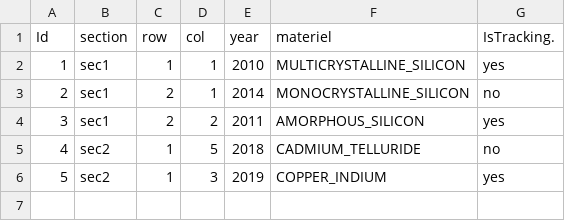
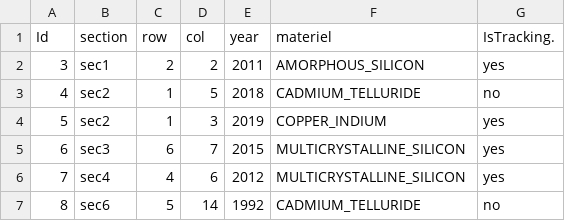
Before and after one commit to aniqabushra/Foraging, a CSV file: solar_panel/data/SolarPanel.csv, drawn as a sheet.

Commit message:
new Solar Farm Updates

```diff
--- a/solar_panel/data/SolarPanel.csv
+++ b/solar_panel/data/SolarPanel.csv
@@ -1,4 +1,2 @@
 Id,section,row,col,year,materiel,IsTracking.
-1,sec1,1,1,2010,MULTICRYSTALLINE_SILICON,yes
-2,sec1,2,1,2014,MONOCRYSTALLINE_SILICON,no
 3,sec1,2,2,2011,AMORPHOUS_SILICON,yes
@@ -6 +4,4 @@ Id,section,row,col,year,materiel,IsTracking.
 5,sec2,1,3,2019,COPPER_INDIUM,yes
+6,sec3,6,7,2015,MULTICRYSTALLINE_SILICON,yes
+7,sec4,4,6,2012,MULTICRYSTALLINE_SILICON,yes
+8,sec6,5,14,1992,CADMIUM_TELLURIDE,no
```
Also changed, not shown: 13 other files.
